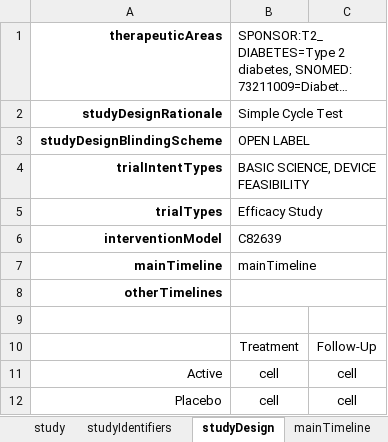
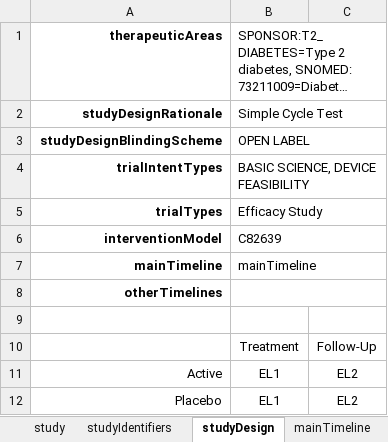
Before and after one commit to cdisc-org/usdm, an Excel workbook: source_data/simple_2.xlsx, sheet studyDesign, drawn as a sheet; long unchanged cells end in …; values as stored, in another font and other column widths than the file's, no borders; the diff names each change by its address in the sheet, - before the commit and + after, or states it on an @@ line.

```diff
--- a/source_data/simple_2.xlsx (sheet studyDesign)
+++ b/source_data/simple_2.xlsx (sheet studyDesign)
-B11:B12: cell
+B11:B12: EL1
-C11:C12: cell
+C11:C12: EL2
```
Also changed, not shown: other sheet tabs, 3 other files.
